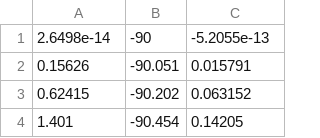
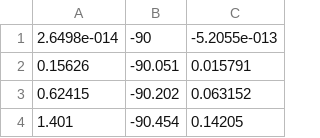
Before and after one commit to majordave/MIT.Robotics, a CSV file: theta.csv, drawn as a sheet; only a part is shown; removed rows and columns are numbered as before the commit, all else as after; the diff names each change by its address in the sheet, - before the commit and + after, or states it on an @@ line.

```diff
--- a/theta.csv
+++ b/theta.csv
-row 1: 2.6498e-14 | -90 | -5.2055e-13
+row 1: 2.6498e-014 | -90 | -5.2055e-013
```
Also changed, not shown: pos.csv, 1 other file.
